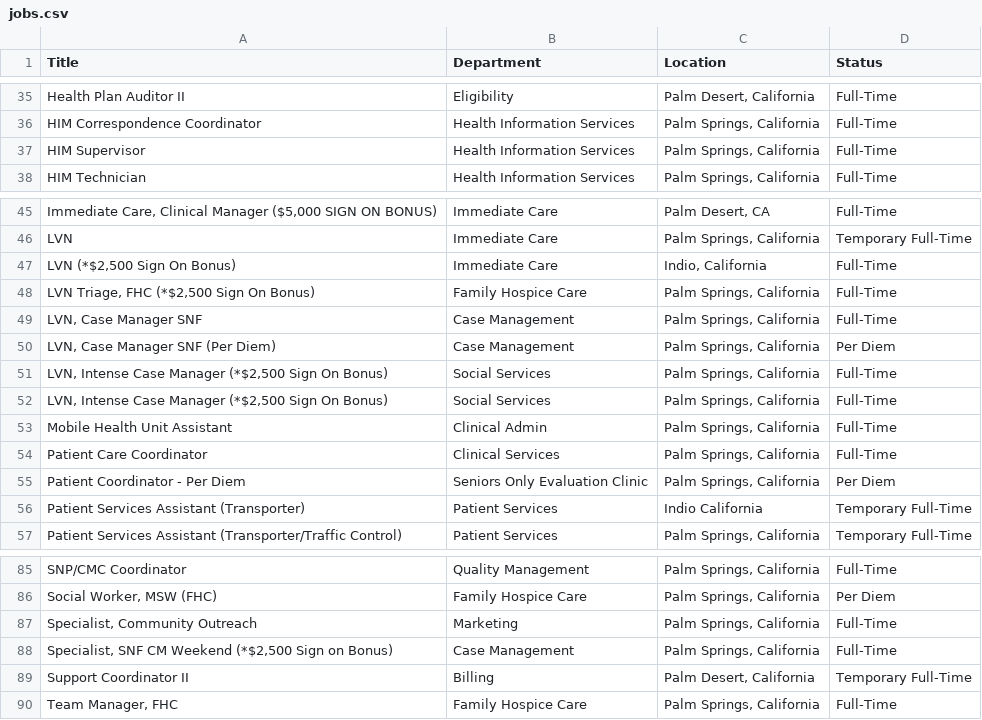
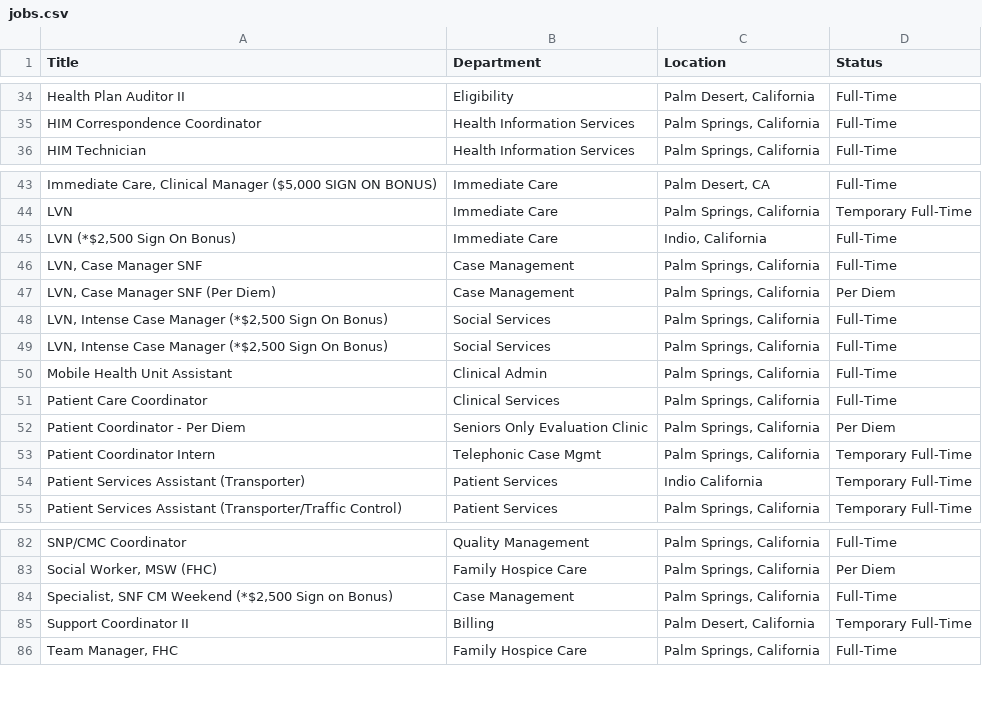
Before and after one commit to ryancheley/dohc_jobs, a CSV file: jobs.csv, drawn as a sheet; only a part is shown, gaps mark what is left out; removed rows and columns are numbered as before the commit, all else as after; the diff covers the shown part only; the diff names each change by its address in the sheet, - before the commit and + after, or states it on an @@ line.

```diff
--- a/jobs.csv
+++ b/jobs.csv
-row 37: HIM Supervisor | Health Information Services | Palm Springs, California | Full-Time
-row 48: LVN Triage, FHC (*$2,500 Sign On Bonus) | Family Hospice Care | Palm Springs, California | Full-Time
+row 53: Patient Coordinator Intern | Telephonic Case Mgmt | Palm Springs, California | Temporary Full-Time
-row 87: Specialist, Community Outreach | Marketing | Palm Springs, California | Full-Time
```
Also changed, not shown: 4 added rows, 6 removed rows, 2 moved rows and 1 edited cell elsewhere in this file.
